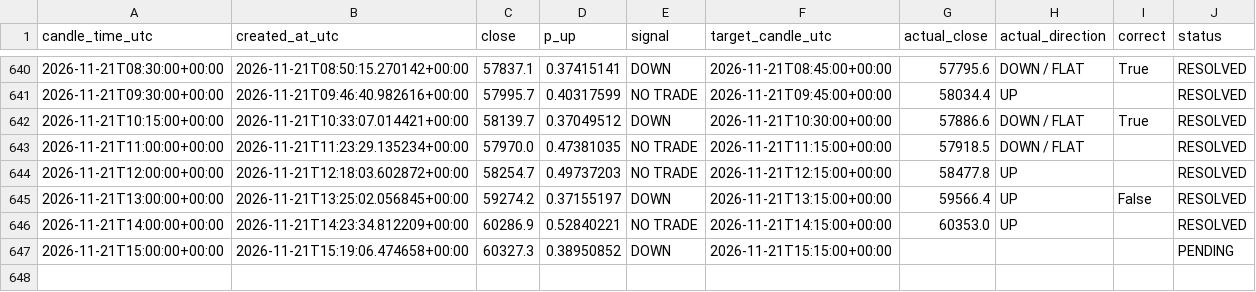
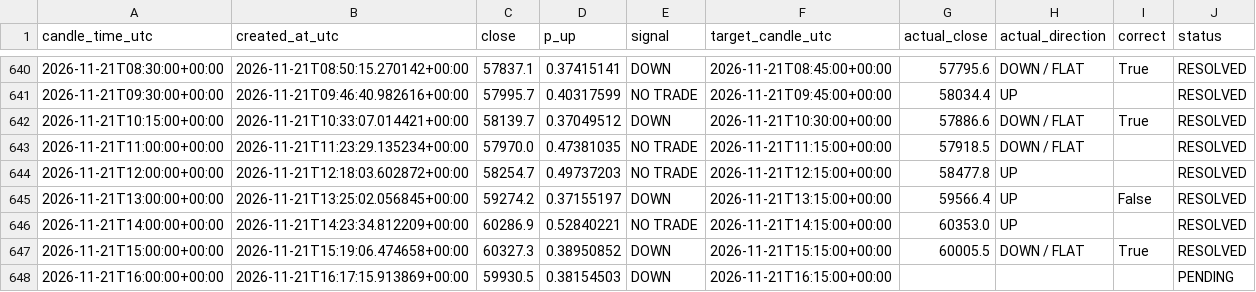
Before and after one commit to timothy12wins-ctrl/btc-signal-bot, a CSV file: data/predictions.csv, drawn as a sheet; only a part is shown, gaps mark what is left out.

```diff
--- a/data/predictions.csv
+++ b/data/predictions.csv
@@ -646,2 +646,3 @@ candle_time_utc,created_at_utc,close,p_up,signal,target_candle_utc,actual_close,
 2026-11-21T14:00:00+00:00,2026-11-21T14:23:34.812209+00:00,60286.9,0.52840221,NO TRADE,2026-11-21T14:15:00+00:00,60353.0,UP,,RESOLVED
-2026-11-21T15:00:00+00:00,2026-11-21T15:19:06.474658+00:00,60327.3,0.38950852,DOWN,2026-11-21T15:15:00+00:00,,,,PENDING
+2026-11-21T15:00:00+00:00,2026-11-21T15:19:06.474658+00:00,60327.3,0.38950852,DOWN,2026-11-21T15:15:00+00:00,60005.5,DOWN / FLAT,True,RESOLVED
+2026-11-21T16:00:00+00:00,2026-11-21T16:17:15.913869+00:00,59930.5,0.38154503,DOWN,2026-11-21T16:15:00+00:00,,,,PENDING
```
